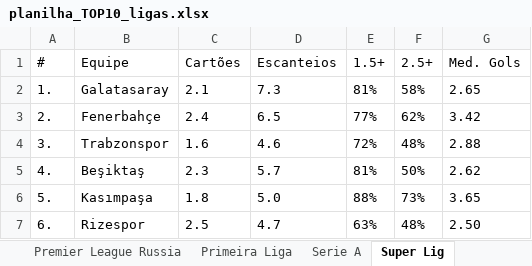
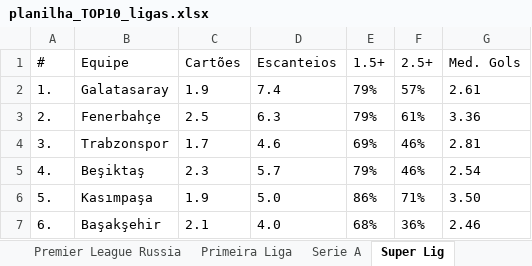
Before and after one commit to VictorRossan0/Python, an Excel workbook: top_league_soccer/Excel/planilha_TOP10_ligas.xlsx, sheet Super Lig, drawn as a sheet; only a part is shown; values as stored, in another font and other column widths than the file's, no borders; the diff covers the shown part only; the diff names each change by its address in the sheet, - before the commit and + after, or states it on an @@ line.

```diff
--- a/top_league_soccer/Excel/planilha_TOP10_ligas.xlsx (sheet Super Lig)
+++ b/top_league_soccer/Excel/planilha_TOP10_ligas.xlsx (sheet Super Lig)
-C2 (Cartões): 2.1
+C2 (Cartões): 1.9
-D2 (Escanteios): 7.3
+D2 (Escanteios): 7.4
-E2 (1.5+): 81%
+E2 (1.5+): 79%
-F2 (2.5+): 58%
+F2 (2.5+): 57%
-G2 (Med. Gols): 2.65
+G2 (Med. Gols): 2.61
-C3 (Cartões): 2.4
+C3 (Cartões): 2.5
-D3 (Escanteios): 6.5
+D3 (Escanteios): 6.3
-E3 (1.5+): 77%
+E3 (1.5+): 79%
-F3 (2.5+): 62%
+F3 (2.5+): 61%
-G3 (Med. Gols): 3.42
+G3 (Med. Gols): 3.36
-C4 (Cartões): 1.6
+C4 (Cartões): 1.7
-E4 (1.5+): 72%
+E4 (1.5+): 69%
-F4 (2.5+): 48%
+F4 (2.5+): 46%
-G4 (Med. Gols): 2.88
+G4 (Med. Gols): 2.81
-E5 (1.5+): 81%
+E5 (1.5+): 79%
-F5 (2.5+): 50%
+F5 (2.5+): 46%
-G5 (Med. Gols): 2.62
+G5 (Med. Gols): 2.54
-C6 (Cartões): 1.8
+C6 (Cartões): 1.9
-E6 (1.5+): 88%
+E6 (1.5+): 86%
-F6 (2.5+): 73%
+F6 (2.5+): 71%
-G6 (Med. Gols): 3.65
+G6 (Med. Gols): 3.50
-B7 (Equipe): Rizespor
+B7 (Equipe): Başakşehir
-C7 (Cartões): 2.5
+C7 (Cartões): 2.1
-D7 (Escanteios): 4.7
+D7 (Escanteios): 4.0
-E7 (1.5+): 63%
+E7 (1.5+): 68%
-F7 (2.5+): 48%
+F7 (2.5+): 36%
-G7 (Med. Gols): 2.50
+G7 (Med. Gols): 2.46
```
Also changed, not shown: 74 edited cells elsewhere in this sheet, sheet Serie A, sheet Primeira Liga, sheet Bundesliga, sheet La Liga, sheet Ligue 1, sheet Premier League, 3 more sheets, nba/Excel/informacoes_eventos.xlsx, nba/Excel/planilha_NBA.xlsx, 43 other files.
